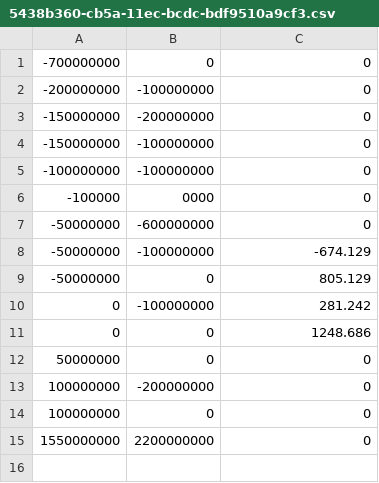
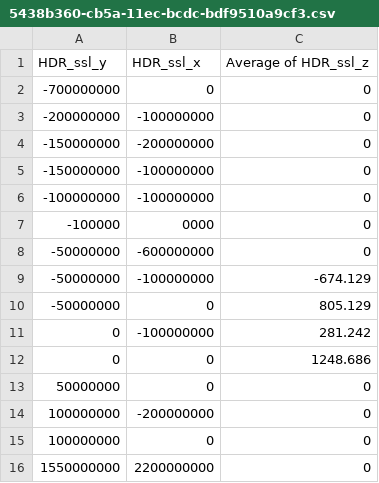
Before and after one commit to ke-gem/5438b360-cb5a-11ec-bcdc-bdf9510a9cf3, a CSV file: 5438b360-cb5a-11ec-bcdc-bdf9510a9cf3.csv, drawn as a sheet; the diff names each change by its address in the sheet, - before the commit and + after, or states it on an @@ line.

Commit message:
Update 5438b360-cb5a-11ec-bcdc-bdf9510a9cf3.csv

```diff
--- a/5438b360-cb5a-11ec-bcdc-bdf9510a9cf3.csv
+++ b/5438b360-cb5a-11ec-bcdc-bdf9510a9cf3.csv
+row 1: HDR_ssl_y | HDR_ssl_x | Average of HDR_ssl_z
```
